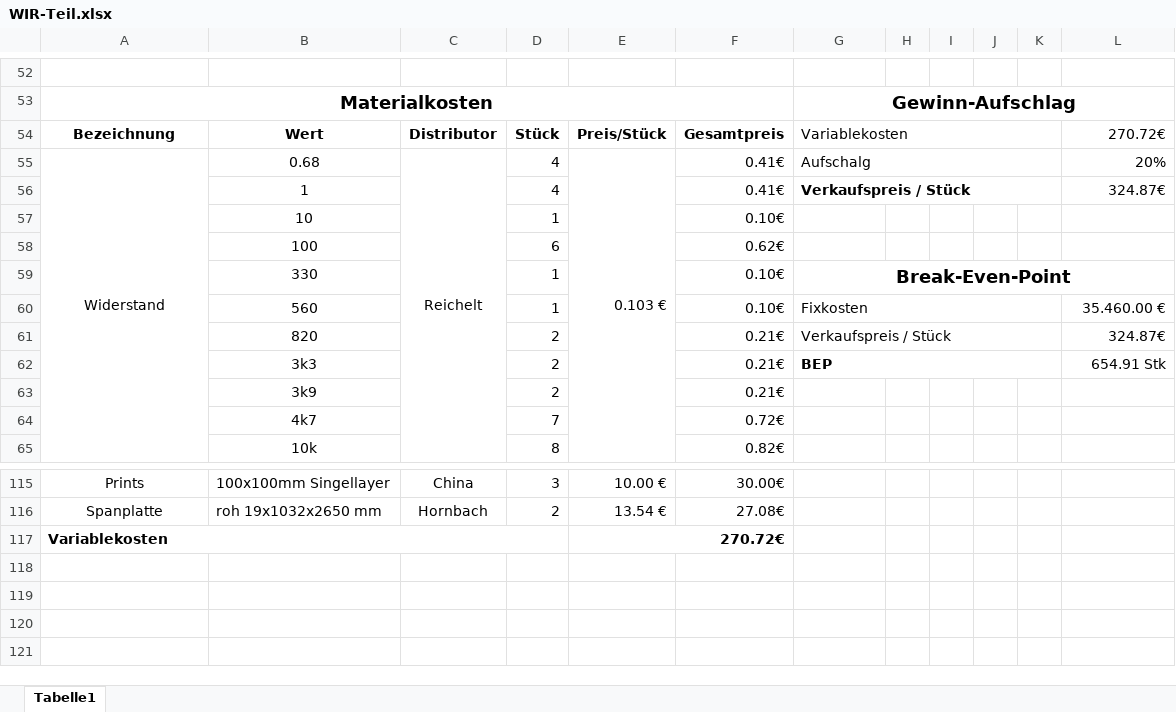
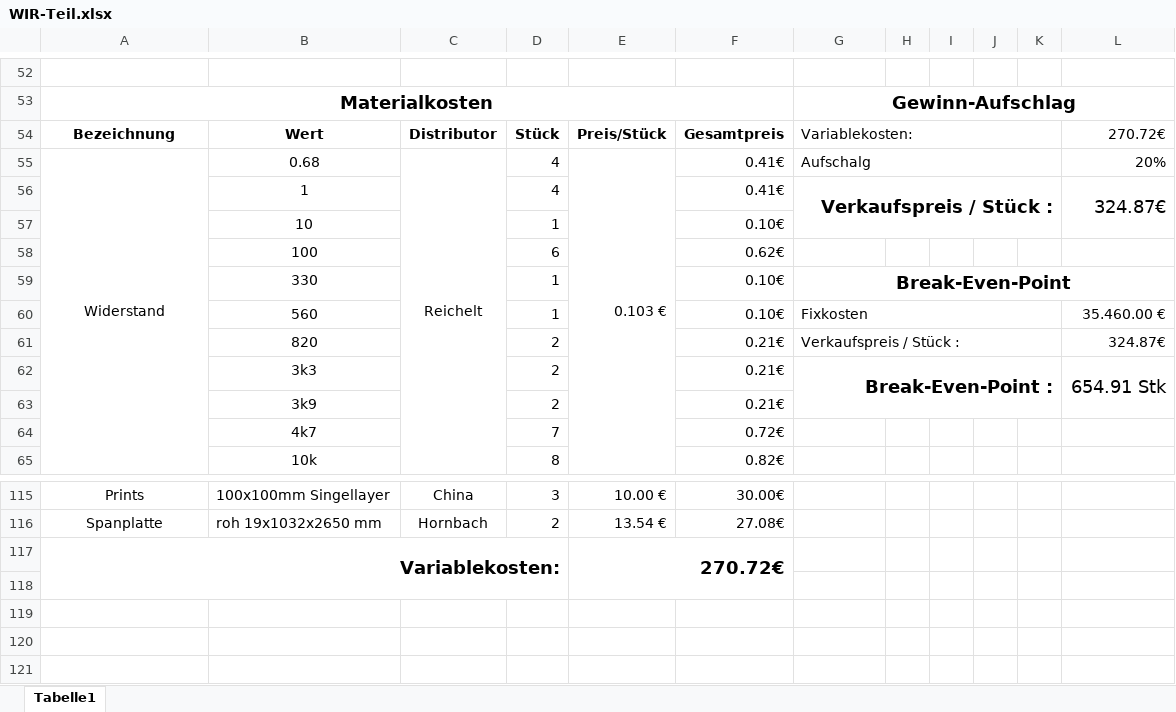
Before and after one commit to crazyskater9/Diplomarbeit, an Excel workbook: form/WIR-Teil.xlsx, sheet Tabelle1, drawn as a sheet; only a part is shown, gaps mark what is left out; values as stored, in another font and other column widths than the file's, no borders; charts and pictures not drawn; the diff names each change by its address in the sheet, - before the commit and + after, or states it on an @@ line.

```diff
--- a/form/WIR-Teil.xlsx (sheet Tabelle1)
+++ b/form/WIR-Teil.xlsx (sheet Tabelle1)
-G54: Variablekosten
+G54: Variablekosten:
-G56: Verkaufspreis / Stück
+G56: Verkaufspreis / Stück :
@@ G56 text size: larger, alignment: left → right @@
-G56:K56 merged
+G56:K57 merged
@@ L56 text size: larger @@
+L56:L57 merged
-G61: Verkaufspreis / Stück
+G61: Verkaufspreis / Stück :
-G62: BEP
+G62: Break-Even-Point :
@@ G62 text size: larger, alignment: left → right @@
-G62:K62 merged
+G62:K63 merged
@@ L62 text size: larger @@
+L62:L63 merged
-A117: Variablekosten
+A117: Variablekosten:
@@ A117 text size: larger, alignment: left → right @@
-A117:D117 merged
+A117:D118 merged
@@ E117 text size: larger @@
-E117:F117 merged
+E117:F118 merged
```
Also changed, not shown: 30 other files.
